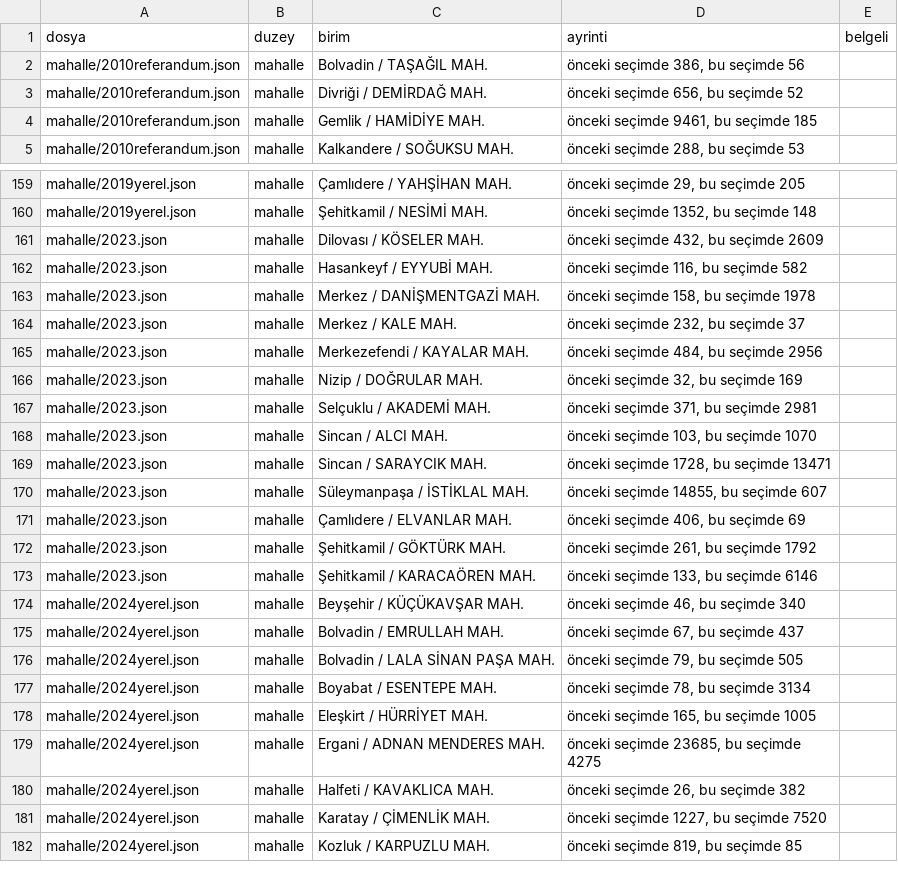
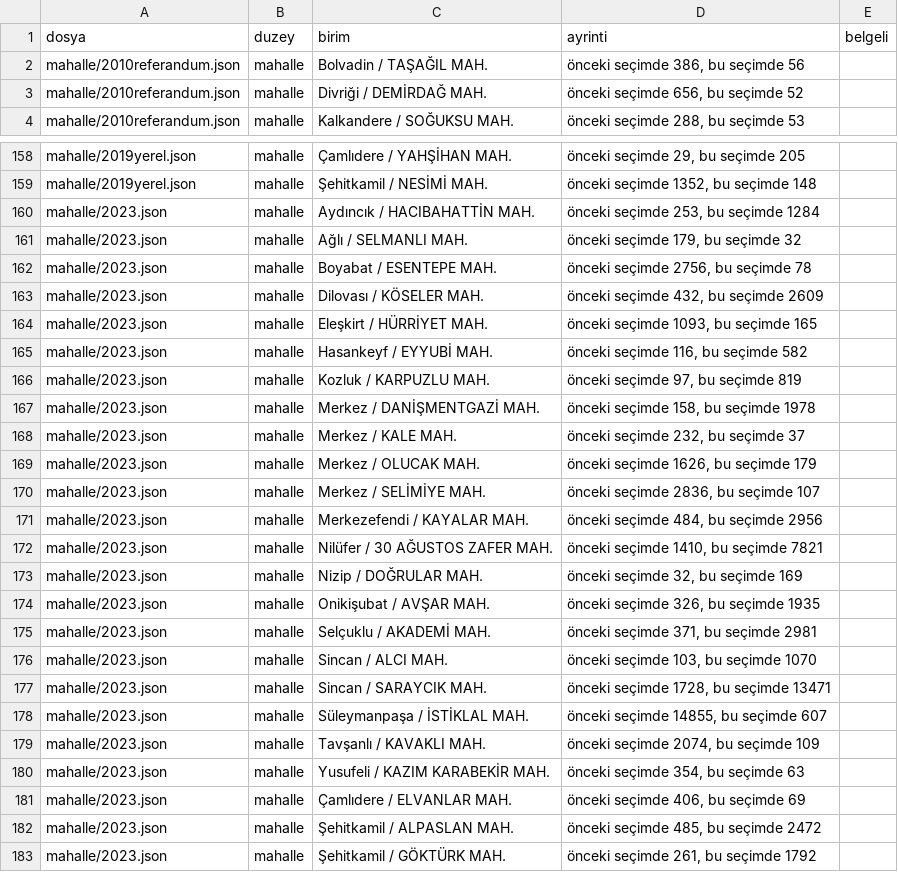
Before and after one commit to hamiKumbasae/turkiye-secim-haritasi, a CSV file: docs/rapor/veri_denetimi/MAHALLE_SECMEN_SICRAMASI.csv, drawn as a sheet; only a part is shown, gaps mark what is left out; the shorter side is filled out with more unchanged rows; removed rows and columns are numbered as before the commit, all else as after; the diff covers the shown part only; the diff names each change by its address in the sheet, - before the commit and + after, or states it on an @@ line.

```diff
--- a/docs/rapor/veri_denetimi/MAHALLE_SECMEN_SICRAMASI.csv
+++ b/docs/rapor/veri_denetimi/MAHALLE_SECMEN_SICRAMASI.csv
-row 4: mahalle/2010referandum.json | mahalle | Gemlik / HAMİDİYE MAH. | önceki seçimde 9461, bu seçimde 185
+row 160: mahalle/2023.json | mahalle | Aydıncık / HACIBAHATTİN MAH. | önceki seçimde 253, bu seçimde 1284
+row 161: mahalle/2023.json | mahalle | Ağlı / SELMANLI MAH. | önceki seçimde 179, bu seçimde 32
+row 162: mahalle/2023.json | mahalle | Boyabat / ESENTEPE MAH. | önceki seçimde 2756, bu seçimde 78
+row 164: mahalle/2023.json | mahalle | Eleşkirt / HÜRRİYET MAH. | önceki seçimde 1093, bu seçimde 165
+row 166: mahalle/2023.json | mahalle | Kozluk / KARPUZLU MAH. | önceki seçimde 97, bu seçimde 819
+row 169: mahalle/2023.json | mahalle | Merkez / OLUCAK MAH. | önceki seçimde 1626, bu seçimde 179
+row 170: mahalle/2023.json | mahalle | Merkez / SELİMİYE MAH. | önceki seçimde 2836, bu seçimde 107
+row 172: mahalle/2023.json | mahalle | Nilüfer / 30 AĞUSTOS ZAFER MAH. | önceki seçimde 1410, bu seçimde 7821
+row 174: mahalle/2023.json | mahalle | Onikişubat / AVŞAR MAH. | önceki seçimde 326, bu seçimde 1935
+row 179: mahalle/2023.json | mahalle | Tavşanlı / KAVAKLI MAH. | önceki seçimde 2074, bu seçimde 109
+row 180: mahalle/2023.json | mahalle | Yusufeli / KAZIM KARABEKİR MAH. | önceki seçimde 354, bu seçimde 63
+row 182: mahalle/2023.json | mahalle | Şehitkamil / ALPASLAN MAH. | önceki seçimde 485, bu seçimde 2472
```
Also changed, not shown: 6 added rows and 6 removed rows elsewhere in this file, docs/rapor/veri_denetimi/KATILIM_COK_DUSUK.csv, docs/rapor/veri_denetimi/ORAN_HESAPLA_TUTMUYOR.csv, 33 other files.
